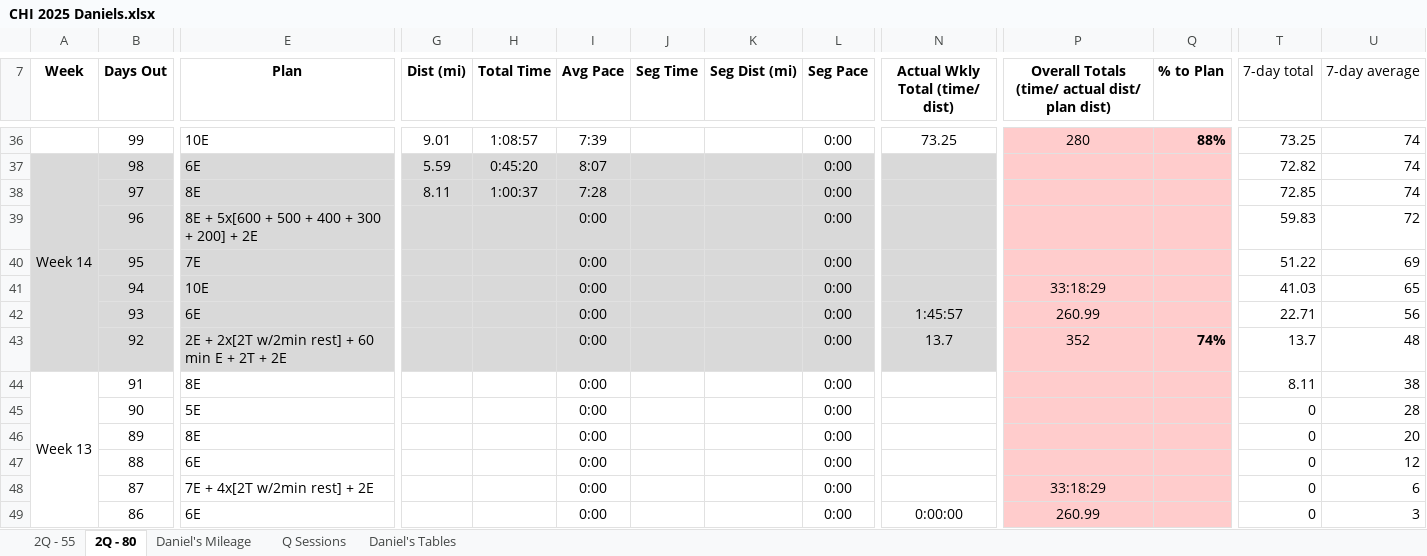
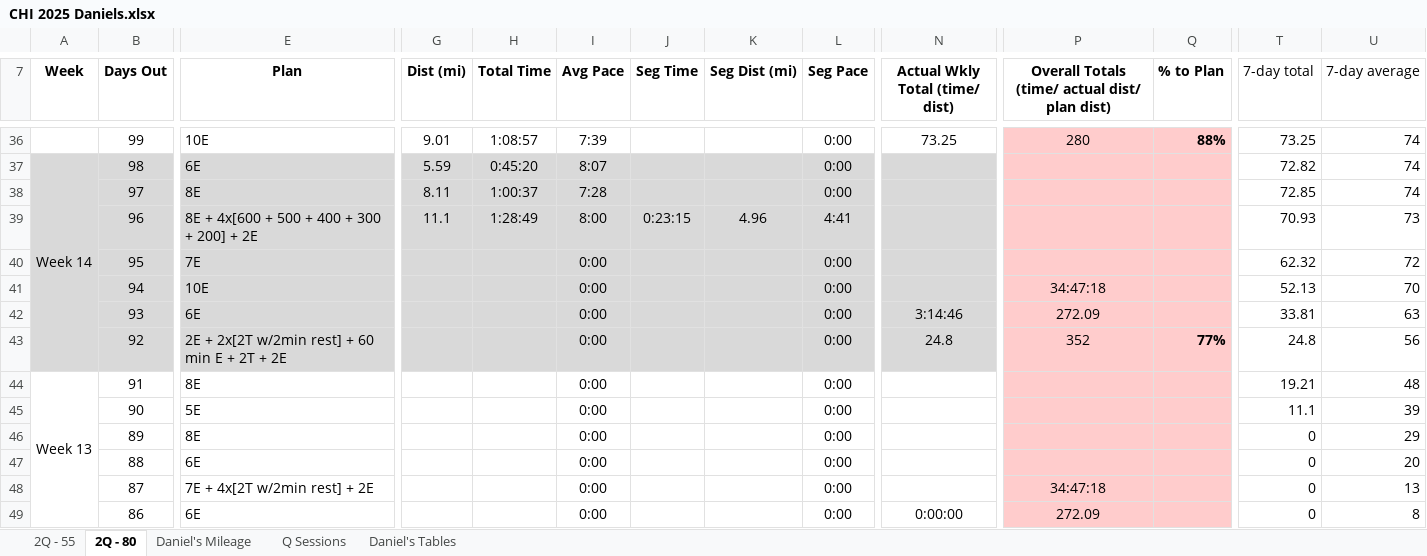
Before and after one commit to danmcgraw94/Running, an Excel workbook: TrainingPlans/CHI 2025 Daniels.xlsx, sheet 2Q - 80, drawn as a sheet; only a part is shown, gaps mark what is left out; values as stored, in another font and other column widths than the file's, no borders; the diff covers the shown part only; the diff names each change by its address in the sheet, - before the commit and + after, or states it on an @@ line.

```diff
--- a/TrainingPlans/CHI 2025 Daniels.xlsx (sheet 2Q - 80)
+++ b/TrainingPlans/CHI 2025 Daniels.xlsx (sheet 2Q - 80)
-E39 (Plan): 8E + 5x[600 + 500 + 400 + 300 + 200] + 2E
+E39 (Plan): 8E + 4x[600 + 500 + 400 + 300 + 200] + 2E
-G39 (Dist (mi)): (empty)
+G39 (Dist (mi)): 11.1
-H39 (Total Time): (empty)
+H39 (Total Time): 1:28:49
-I39 (Avg Pace): 0:00
+I39 (Avg Pace): 8:00
-J39 (Seg Time): (empty)
+J39 (Seg Time): 0:23:15
-K39 (Seg Dist (mi)): (empty)
+K39 (Seg Dist (mi)): 4.96
-L39 (Seg Pace): 0:00
+L39 (Seg Pace): 4:41
-T39 (7-day total): 59.83
+T39 (7-day total): 70.93
-U39 (7-day average): 72
+U39 (7-day average): 73
-T40 (7-day total): 51.22
+T40 (7-day total): 62.32
-U40 (7-day average): 69
+U40 (7-day average): 72
-P41: 33:18:29
+P41: 34:47:18
-T41 (7-day total): 41.03
+T41 (7-day total): 52.13
-U41 (7-day average): 65
+U41 (7-day average): 70
-N42 (Actual Wkly Total (time/ dist)): 1:45:57
+N42 (Actual Wkly Total (time/ dist)): 3:14:46
-P42: 260.99
+P42: 272.09
-T42 (7-day total): 22.71
+T42 (7-day total): 33.81
-U42 (7-day average): 56
+U42 (7-day average): 63
-N43 (Actual Wkly Total (time/ dist)): 13.7
+N43 (Actual Wkly Total (time/ dist)): 24.8
-Q43 (% to Plan): 74%
+Q43 (% to Plan): 77%
-T43 (7-day total): 13.7
+T43 (7-day total): 24.8
-U43 (7-day average): 48
+U43 (7-day average): 56
-T44 (7-day total): 8.11
+T44 (7-day total): 19.21
-U44 (7-day average): 38
+U44 (7-day average): 48
-T45 (7-day total): 0
+T45 (7-day total): 11.1
-U45 (7-day average): 28
+U45 (7-day average): 39
-U46 (7-day average): 20
+U46 (7-day average): 29
-U47 (7-day average): 12
+U47 (7-day average): 20
-P48: 33:18:29
+P48: 34:47:18
-U48 (7-day average): 6
+U48 (7-day average): 13
-P49: 260.99
+P49: 272.09
-U49 (7-day average): 3
+U49 (7-day average): 8
```
Also changed, not shown: 39 edited cells elsewhere in this sheet, sheet Daniel's Mileage, charts or pictures.
